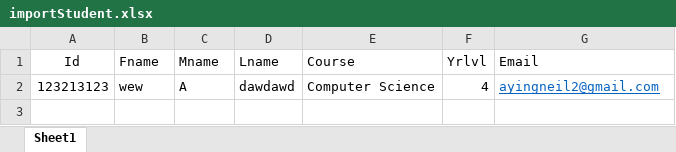
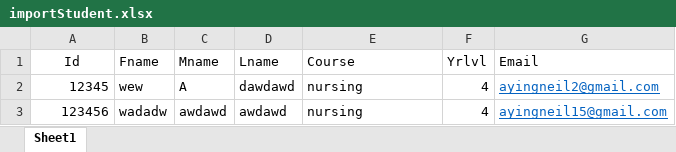
Before and after one commit to Neil1515/InternGuide, an Excel workbook: ImportStudent/importStudent.xlsx, sheet Sheet1, drawn as a sheet; values as stored, in another font and other column widths than the file's, no borders; the diff names each change by its address in the sheet, - before the commit and + after, or states it on an @@ line.

```diff
--- a/ImportStudent/importStudent.xlsx (sheet Sheet1)
+++ b/ImportStudent/importStudent.xlsx (sheet Sheet1)
-A2 (Id): 123213123
+A2 (Id): 12345
-E2 (Course): Computer Science
+E2 (Course): nursing
+row 3: 123456 | wadadw | awdawd | awdawd | nursing | 4 | ayingneil15@gmail.com
```
Also changed, not shown: ImportStudent/ImportCompanySampleMain.xlsx, 21 other files.
